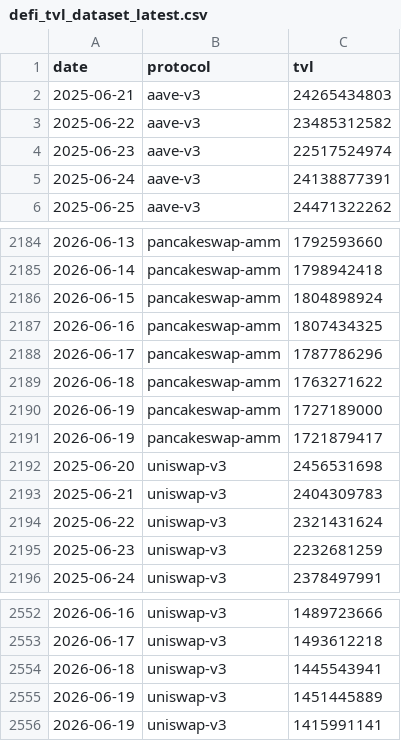
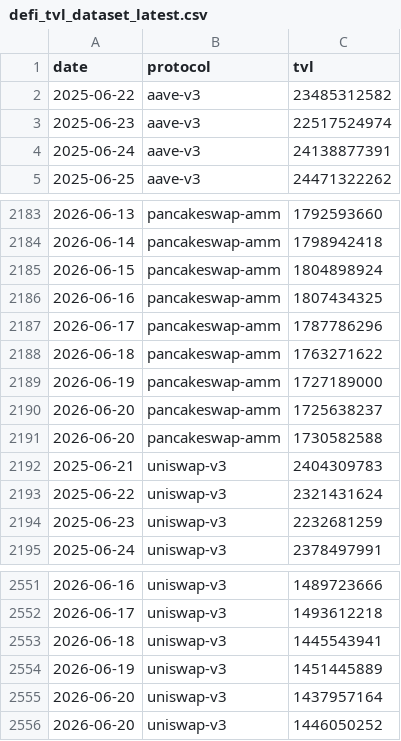
Before and after one commit to hugoneuvillepro-web/crypto-premium-dataset, a CSV file: defi_tvl_dataset_latest.csv, drawn as a sheet; only a part is shown, gaps mark what is left out; removed rows and columns are numbered as before the commit, all else as after; the diff covers the shown part only; the diff names each change by its address in the sheet, - before the commit and + after, or states it on an @@ line.

```diff
--- a/defi_tvl_dataset_latest.csv
+++ b/defi_tvl_dataset_latest.csv
-row 2: 2025-06-21 | aave-v3 | 24265434803
-row 2191: 2026-06-19 | pancakeswap-amm | 1721879417
-row 2192: 2025-06-20 | uniswap-v3 | 2456531698
+row 2190: 2026-06-20 | pancakeswap-amm | 1725638237
+row 2191: 2026-06-20 | pancakeswap-amm | 1730582588
-row 2556: 2026-06-19 | uniswap-v3 | 1415991141
+row 2555: 2026-06-20 | uniswap-v3 | 1437957164
+row 2556: 2026-06-20 | uniswap-v3 | 1446050252
```
Also changed, not shown: 10 added rows and 10 removed rows elsewhere in this file.
